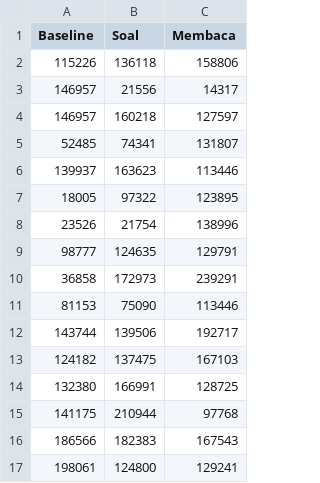
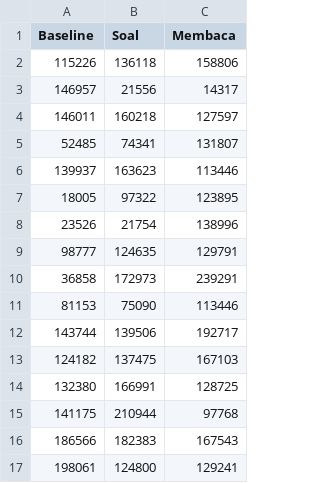
Before and after one commit to goorandil/python-project, a CSV file: dataset/combined_group_sum_averages.csv, drawn as a sheet.

```diff
--- a/dataset/combined_group_sum_averages.csv
+++ b/dataset/combined_group_sum_averages.csv
@@ -3,3 +3,3 @@ Baseline,Soal,Membaca
 146957,21556,14317
-146957,160218,127597
+146011,160218,127597
 52485,74341,131807
```
Also changed, not shown: dataset/combined_group_sum_averages_labeled.csv, 3 other files.
